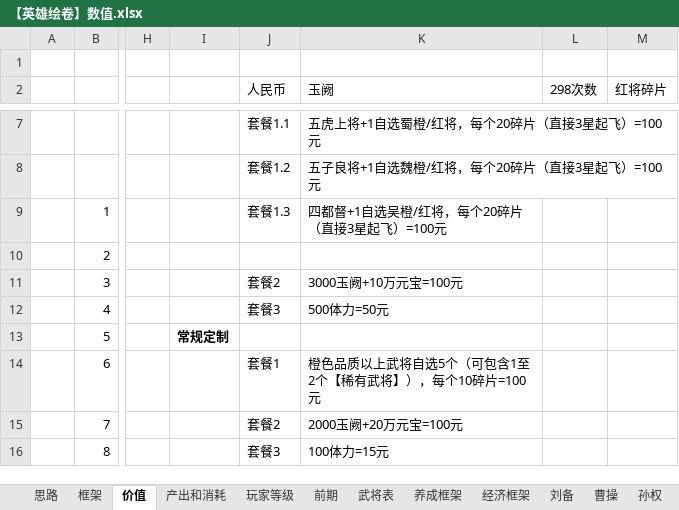
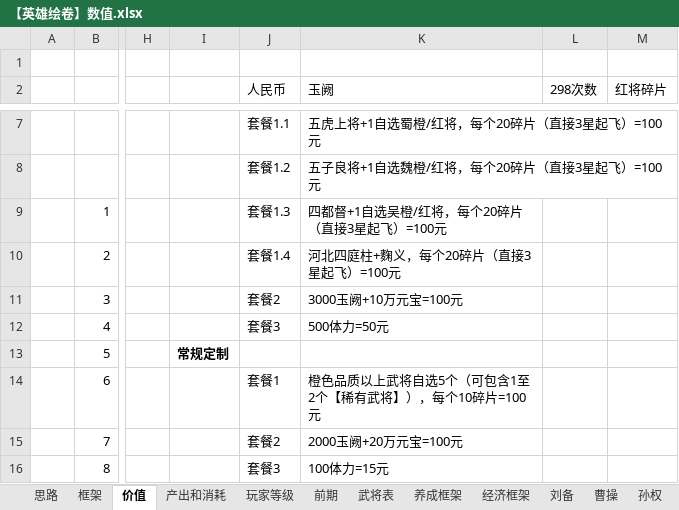
Before and after one commit to icefoxz/HeroScrollPj, an Excel workbook: 策划文档/【英雄绘卷】数值.xlsx, sheet 价值, drawn as a sheet; only a part is shown, gaps mark what is left out; values as stored, in another font and other column widths than the file's, no borders; the diff names each change by its address in the sheet, - before the commit and + after, or states it on an @@ line.

```diff
--- a/策划文档/【英雄绘卷】数值.xlsx (sheet 价值)
+++ b/策划文档/【英雄绘卷】数值.xlsx (sheet 价值)
-J10 (人民币): (empty)
+J10 (人民币): 套餐1.4
-K10 (玉阙): (empty)
+K10 (玉阙): 河北四庭柱+麴义，每个20碎片（直接3星起飞）=100元
```
Also changed, not shown: sheet 前期, 2 other files.
